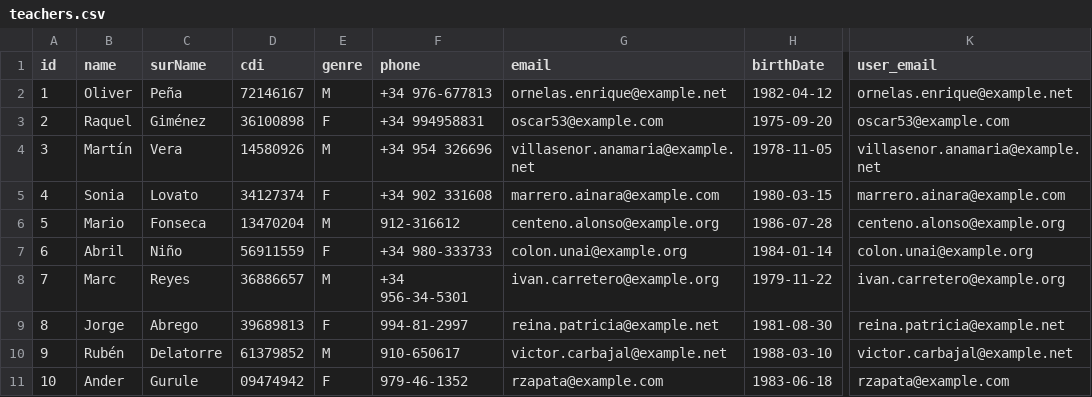
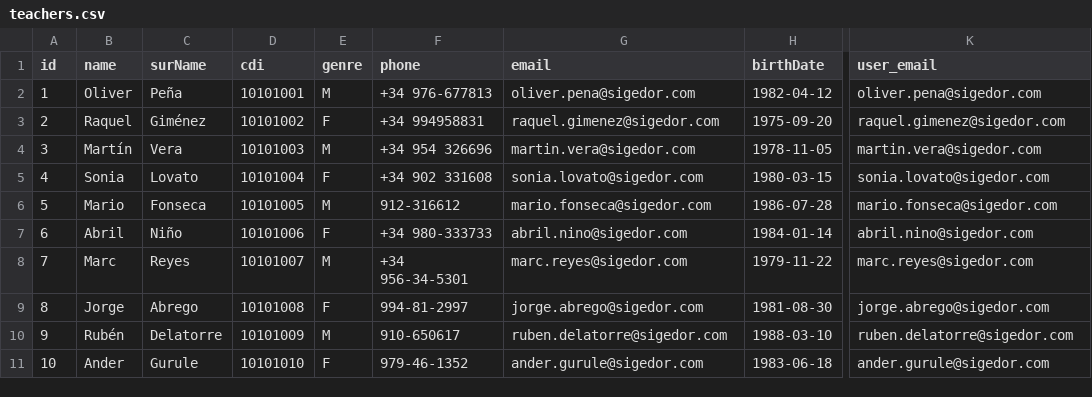
Before and after one commit to frankSousa23/SIGEDOR, a CSV file: database/seeders/data/teachers.csv, drawn as a sheet; only a part is shown, gaps mark what is left out; the diff covers the shown part only; the diff names each change by its address in the sheet, - before the commit and + after, or states it on an @@ line.

Commit message:
feat(core): fix data integrity, harden security, robustize PDFs and scope multi-tenancy
- Synchronize CSV seeders with canonical CDIs (10101001-10101025) and @sigedor.com emails
- Auto-compute Dedication type and fix NOT NULL constraint
- Expand reports.report to TEXT and correct DomPDF templates with null-safe access
- Add DedicationPolicy and PermissionTeacherPolicy; register in AuthServiceProvider
- Protect UserResource roles/approval from privilege escalation and scope teacher dropdowns by sede
- Add /api/ping route with rate limiting and normalize CategoryObserver casing
- Schedule automated database backups and Telescope pruning in console.php
- Scope dashboard widgets (TeacherDistributionChart, StatsOverview) for area_manager
- Clean dead code (UserController, HomeController, AreaManagerMiddleware)
- Add PdfGenerationTest and SeederIntegrityTest, bringing suite to 29 passing tests

```diff
--- a/database/seeders/data/teachers.csv
+++ b/database/seeders/data/teachers.csv
-D2 (cdi): 72146167
+D2 (cdi): 10101001
-G2 (email): ornelas.enrique@example.net
+G2 (email): oliver.pena@sigedor.com
-K2 (user_email): ornelas.enrique@example.net
+K2 (user_email): oliver.pena@sigedor.com
-D3 (cdi): 36100898
+D3 (cdi): 10101002
-G3 (email): oscar53@example.com
+G3 (email): raquel.gimenez@sigedor.com
-K3 (user_email): oscar53@example.com
+K3 (user_email): raquel.gimenez@sigedor.com
-D4 (cdi): 14580926
+D4 (cdi): 10101003
-G4 (email): villasenor.anamaria@example.net
+G4 (email): martin.vera@sigedor.com
-K4 (user_email): villasenor.anamaria@example.net
+K4 (user_email): martin.vera@sigedor.com
-D5 (cdi): 34127374
+D5 (cdi): 10101004
-G5 (email): marrero.ainara@example.com
+G5 (email): sonia.lovato@sigedor.com
-K5 (user_email): marrero.ainara@example.com
+K5 (user_email): sonia.lovato@sigedor.com
-D6 (cdi): 13470204
+D6 (cdi): 10101005
-G6 (email): centeno.alonso@example.org
+G6 (email): mario.fonseca@sigedor.com
-K6 (user_email): centeno.alonso@example.org
+K6 (user_email): mario.fonseca@sigedor.com
-D7 (cdi): 56911559
+D7 (cdi): 10101006
-G7 (email): colon.unai@example.org
+G7 (email): abril.nino@sigedor.com
-K7 (user_email): colon.unai@example.org
+K7 (user_email): abril.nino@sigedor.com
-D8 (cdi): 36886657
+D8 (cdi): 10101007
-G8 (email): ivan.carretero@example.org
+G8 (email): marc.reyes@sigedor.com
-K8 (user_email): ivan.carretero@example.org
+K8 (user_email): marc.reyes@sigedor.com
-D9 (cdi): 39689813
+D9 (cdi): 10101008
-G9 (email): reina.patricia@example.net
+G9 (email): jorge.abrego@sigedor.com
-K9 (user_email): reina.patricia@example.net
+K9 (user_email): jorge.abrego@sigedor.com
-D10 (cdi): 61379852
+D10 (cdi): 10101009
-G10 (email): victor.carbajal@example.net
+G10 (email): ruben.delatorre@sigedor.com
-K10 (user_email): victor.carbajal@example.net
+K10 (user_email): ruben.delatorre@sigedor.com
-D11 (cdi): 09474942
+D11 (cdi): 10101010
-G11 (email): rzapata@example.com
+G11 (email): ander.gurule@sigedor.com
-K11 (user_email): rzapata@example.com
+K11 (user_email): ander.gurule@sigedor.com
```
Also changed, not shown: 45 edited cells elsewhere in this file, 44 other files.
